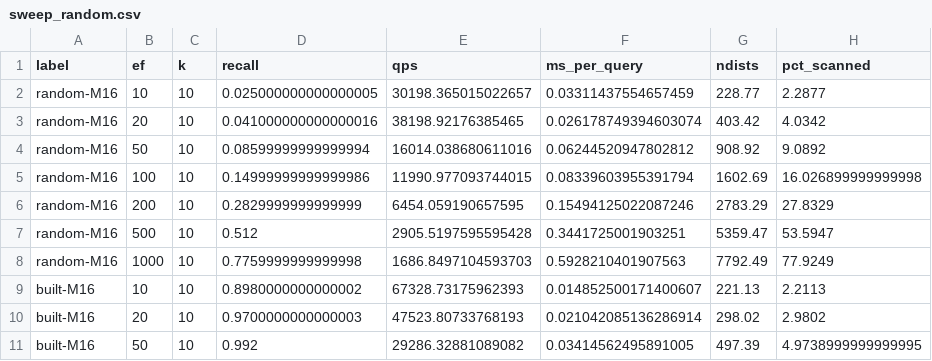
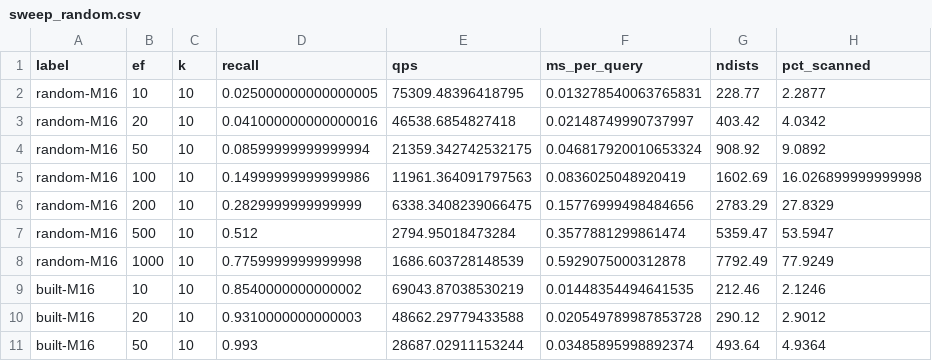
Before and after one commit to dennyroy2/vector-search, a CSV file: benchmarks/results/sweep_random.csv, drawn as a sheet; only a part is shown; the diff covers the shown part only.

```diff
--- a/benchmarks/results/sweep_random.csv
+++ b/benchmarks/results/sweep_random.csv
@@ -1,11 +1,11 @@
 label,ef,k,recall,qps,ms_per_query,ndists,pct_scanned
-random-M16,10,10,0.025000000000000005,30198.365015022657,0.03311437554657459,228.77,2.2877
-random-M16,20,10,0.041000000000000016,38198.92176385465,0.026178749394603074,403.42,4.0342
-random-M16,50,10,0.08599999999999994,16014.038680611016,0.06244520947802812,908.92,9.0892
-random-M16,100,10,0.14999999999999986,11990.977093744015,0.08339603955391794,1602.69,16.026899999999998
-random-M16,200,10,0.2829999999999999,6454.059190657595,0.15494125022087246,2783.29,27.8329
-random-M16,500,10,0.512,2905.5197595595428,0.3441725001903251,5359.47,53.5947
-random-M16,1000,10,0.7759999999999998,1686.8497104593703,0.5928210401907563,7792.49,77.9249
-built-M16,10,10,0.8980000000000002,67328.73175962393,0.014852500171400607,221.13,2.2113
-built-M16,20,10,0.9700000000000003,47523.80733768193,0.021042085136286914,298.02,2.9802
-built-M16,50,10,0.992,29286.32881089082,0.03414562495891005,497.39,4.9738999999999995
+random-M16,10,10,0.025000000000000005,75309.48396418795,0.013278540063765831,228.77,2.2877
+random-M16,20,10,0.041000000000000016,46538.6854827418,0.02148749990737997,403.42,4.0342
+random-M16,50,10,0.08599999999999994,21359.342742532175,0.046817920010653324,908.92,9.0892
+random-M16,100,10,0.14999999999999986,11961.364091797563,0.0836025048920419,1602.69,16.026899999999998
+random-M16,200,10,0.2829999999999999,6338.3408239066475,0.15776999498484656,2783.29,27.8329
+random-M16,500,10,0.512,2794.95018473284,0.3577881299861474,5359.47,53.5947
+random-M16,1000,10,0.7759999999999998,1686.603728148539,0.5929075000312878,7792.49,77.9249
+built-M16,10,10,0.8540000000000002,69043.87038530219,0.01448354494641535,212.46,2.1246
+built-M16,20,10,0.9310000000000003,48662.29779433588,0.020549789987853728,290.12,2.9012
+built-M16,50,10,0.993,28687.02911153244,0.03485895998892374,493.64,4.9364
```
Also changed, not shown: 7 added rows and 20 edited cells elsewhere in this file, 17 other files.
